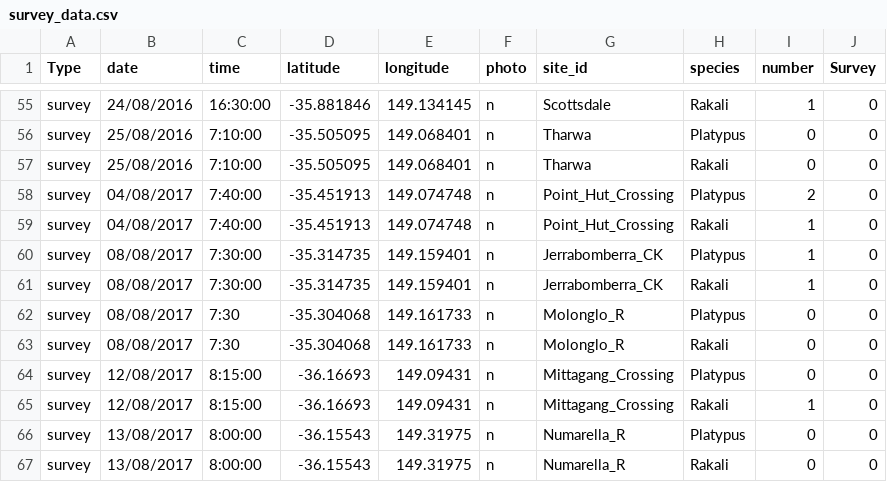
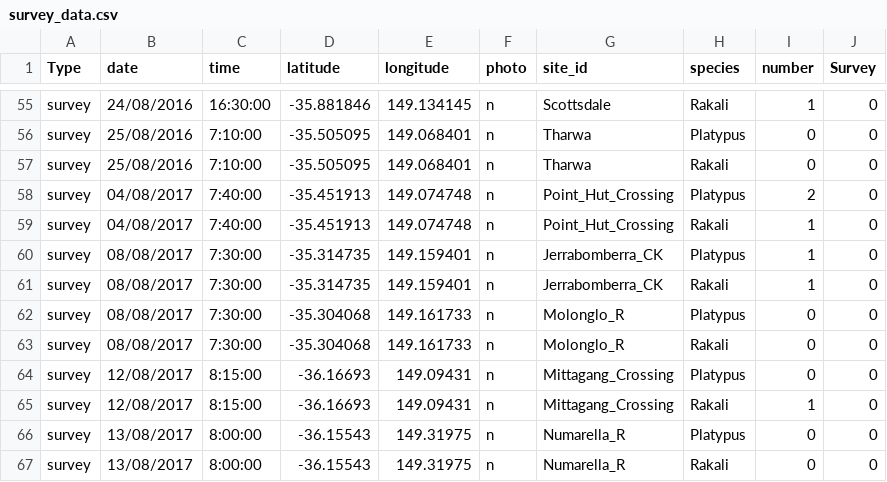
Before and after one commit to Citizen-science-ACT-Gov/Platypus_shiny, a CSV file: survey_data.csv, drawn as a sheet; only a part is shown, gaps mark what is left out.

Commit message:
Add files via upload

```diff
--- a/survey_data.csv
+++ b/survey_data.csv
@@ -61,4 +61,4 @@ survey,08/08/2017,7:30:00,-35.314735,149.159401,n,Jerrabomberra_CK,Platypus,1,0
 survey,08/08/2017,7:30:00,-35.314735,149.159401,n,Jerrabomberra_CK,Rakali,1,0
-survey,08/08/2017,7:30,-35.304068,149.161733,n,Molonglo_R,Platypus,0,0
-survey,08/08/2017,7:30,-35.304068,149.161733,n,Molonglo_R,Rakali,0,0
+survey,08/08/2017,7:30:00,-35.304068,149.161733,n,Molonglo_R,Platypus,0,0
+survey,08/08/2017,7:30:00,-35.304068,149.161733,n,Molonglo_R,Rakali,0,0
 survey,12/08/2017,8:15:00,-36.16693,149.09431,n,Mittagang_Crossing ,Platypus,0,0
```
